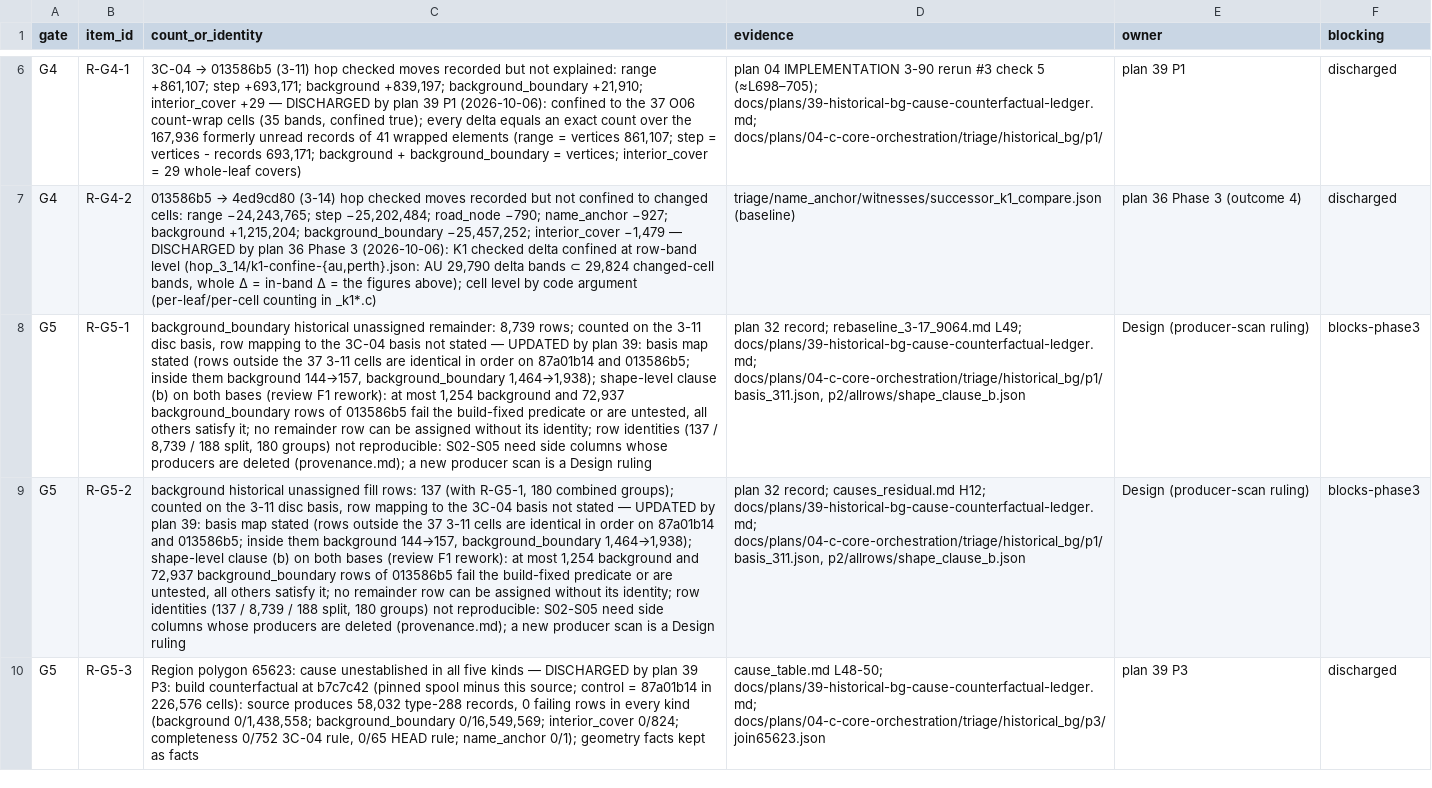
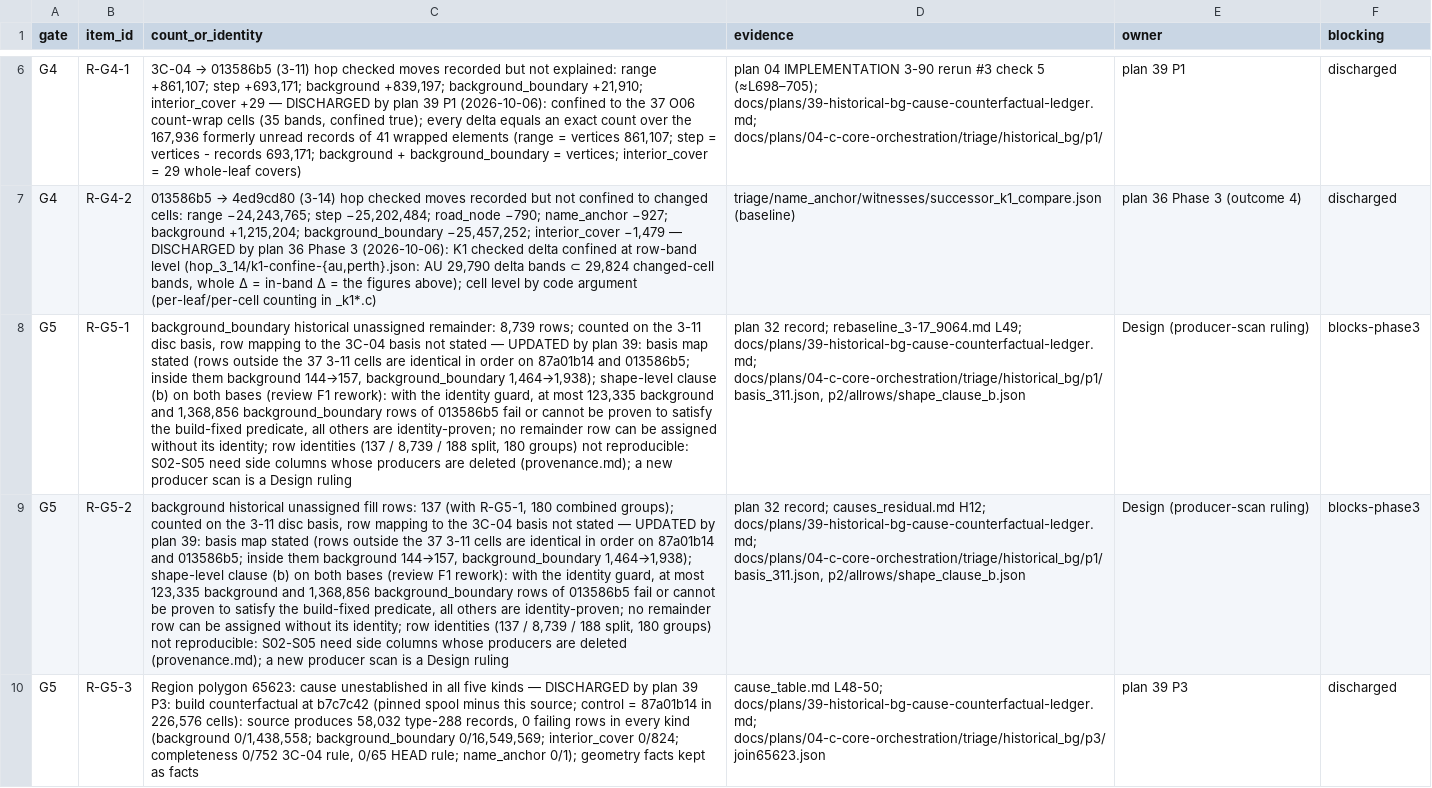
Before and after one commit to codyhamilton/open-pajero-maps, a TSV file: docs/plans/04-c-core-orchestration/triage/phase3_synthesis/residuals.tsv, drawn as a sheet; only a part is shown, gaps mark what is left out; the diff covers the shown part only; the diff names each change by its address in the sheet, - before the commit and + after, or states it on an @@ line.

Commit message:
plan 39 P2: identity-guarded shape test (re-review N1-N3); Design 12:54 ruling applied - 825,634 R01 rows build:eo_bg_stitch with R01 superseded; R-G5-4 discharged for proven rows, children R-G5-4-a/b/c (94,134 / 925 / 80)
Workflow-Phase: 39-historical-bg-cause-counterfactual-ledger:2

```diff
--- a/docs/plans/04-c-core-orchestration/triage/phase3_synthesis/residuals.tsv
+++ b/docs/plans/04-c-core-orchestration/triage/phase3_synthesis/residuals.tsv
-C8 (count_or_identity): …F1 rework): at most 1,254 background and 72,937 background_boundary rows of 013586b5 fail the build-fixed predicate or are untested, all others satisfy it; no remainder…
+C8 (count_or_identity): …F1 rework): with the identity guard, at most 123,335 background and 1,368,856 background_boundary rows of 013586b5 fail or cannot be proven to satisfy the build-fixed predicate, all others are identity-proven; no remainder…
-C9 (count_or_identity): …F1 rework): at most 1,254 background and 72,937 background_boundary rows of 013586b5 fail the build-fixed predicate or are untested, all others satisfy it; no remainder…
+C9 (count_or_identity): …F1 rework): with the identity guard, at most 123,335 background and 1,368,856 background_boundary rows of 013586b5 fail or cannot be proven to satisfy the build-fixed predicate, all others are identity-proven; no remainder…
```
Also changed, not shown: 3 added rows and 4 edited cells elsewhere in this file, docs/plans/04-c-core-orchestration/triage/historical_bg/p2/assignment.tsv, 7 other files.
